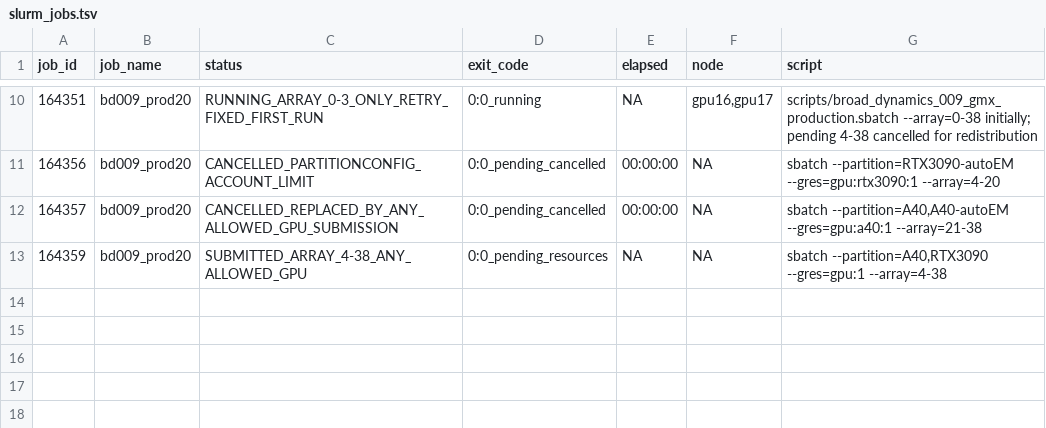
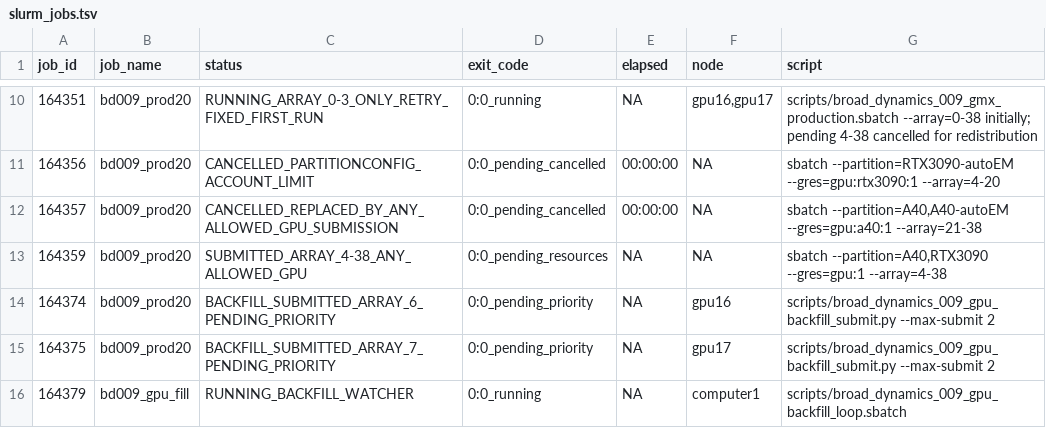
Before and after one commit to BioPpao/HRV-A89-2C-small-tag-and-insertion-site-prioritization, a TSV file: results/broad_dynamics_009/slurm_jobs.tsv, drawn as a sheet; only a part is shown, gaps mark what is left out.

```diff
--- a/results/broad_dynamics_009/slurm_jobs.tsv
+++ b/results/broad_dynamics_009/slurm_jobs.tsv
@@ -13 +13,4 @@ job_id	job_name	status	exit_code	elapsed	node	script
 164359	bd009_prod20	SUBMITTED_ARRAY_4-38_ANY_ALLOWED_GPU	0:0_pending_resources	NA	NA	sbatch --partition=A40,RTX3090 --gres=gpu:1 --array=4-38
+164374	bd009_prod20	BACKFILL_SUBMITTED_ARRAY_6_PENDING_PRIORITY	0:0_pending_priority	NA	gpu16	scripts/broad_dynamics_009_gpu_backfill_submit.py --max-submit 2
+164375	bd009_prod20	BACKFILL_SUBMITTED_ARRAY_7_PENDING_PRIORITY	0:0_pending_priority	NA	gpu17	scripts/broad_dynamics_009_gpu_backfill_submit.py --max-submit 2
+164379	bd009_gpu_fill	RUNNING_BACKFILL_WATCHER	0:0_running	NA	computer1	scripts/broad_dynamics_009_gpu_backfill_loop.sbatch
```
Also changed, not shown: results/broad_dynamics_009/production_manifest.tsv, results/broad_dynamics_009/replica_completion.tsv, 8 other files.
